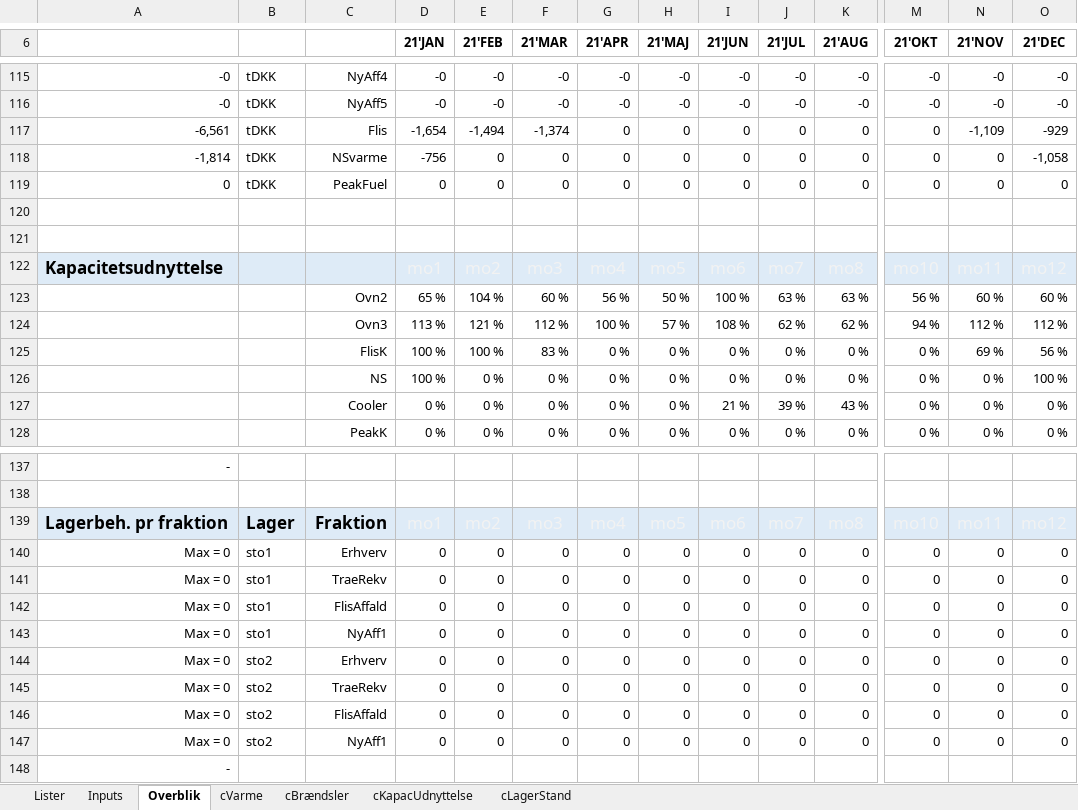
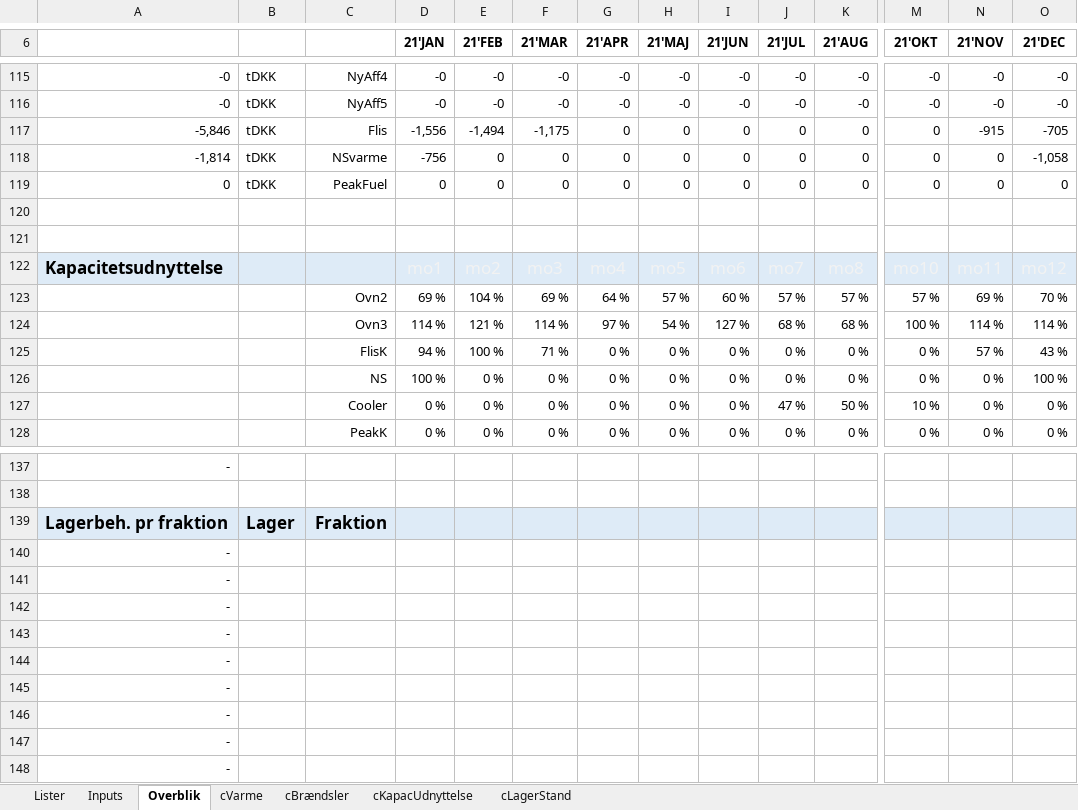
Before and after one commit to AddedValues/REFA_Affald, an Excel workbook: GAMS/REFAoutput.xlsm, sheet Overblik, drawn as a sheet; only a part is shown, gaps mark what is left out; values as stored, in another font and other column widths than the file's, no borders; conditional formats not drawn; removed rows and columns are numbered as before the commit, all else as after; rows hold the shown columns only; the diff covers the shown part only; the diff names each change by its address in the sheet, - before the commit and + after, or states it on an @@ line.

```diff
--- a/GAMS/REFAoutput.xlsm (sheet Overblik)
+++ b/GAMS/REFAoutput.xlsm (sheet Overblik)
-A117: -6,561
+A117: -5,846
-D117 (21'JAN): -1,654
+D117 (21'JAN): -1,556
-F117 (21'MAR): -1,374
+F117 (21'MAR): -1,175
-N117 (21'NOV): -1,109
+N117 (21'NOV): -915
-O117 (21'DEC): -929
+O117 (21'DEC): -705
-row 123:  |  | Ovn2 | 65 % | 104 % | 60 % | 56 % | 50 % | 100 % | 63 % | 63 % | 56 % | 60 % | 60 %
-row 124:  |  | Ovn3 | 113 % | 121 % | 112 % | 100 % | 57 % | 108 % | 62 % | 62 % | 94 % | 112 % | 112 %
+row 123:  |  | Ovn2 | 69 % | 104 % | 69 % | 64 % | 57 % | 60 % | 57 % | 57 % | 57 % | 69 % | 70 %
+row 124:  |  | Ovn3 | 114 % | 121 % | 114 % | 97 % | 54 % | 127 % | 68 % | 68 % | 100 % | 114 % | 114 %
-D125 (21'JAN): 100 %
+D125 (21'JAN): 94 %
-F125 (21'MAR): 83 %
+F125 (21'MAR): 71 %
-N125 (21'NOV): 69 %
+N125 (21'NOV): 57 %
-O125 (21'DEC): 56 %
+O125 (21'DEC): 43 %
-I127 (21'JUN): 21 %
+I127 (21'JUN): 0 %
-J127 (21'JUL): 39 %
+J127 (21'JUL): 47 %
-K127 (21'AUG): 43 %
+K127 (21'AUG): 50 %
-M127 (21'OKT): 0 %
+M127 (21'OKT): 10 %
-row 139: Lagerbeh. pr fraktion | Lager | Fraktion | mo1 | mo2 | mo3 | mo4 | mo5 | mo6 | mo7 | mo8 | mo10 | mo11 | mo12
-row 140: Max = 0 | sto1 | Erhverv | 0 | 0 | 0 | 0 | 0 | 0 | 0 | 0 | 0 | 0 | 0
-row 141: Max = 0 | sto1 | TraeRekv | 0 | 0 | 0 | 0 | 0 | 0 | 0 | 0 | 0 | 0 | 0
-row 142: Max = 0 | sto1 | FlisAffald | 0 | 0 | 0 | 0 | 0 | 0 | 0 | 0 | 0 | 0 | 0
-row 143: Max = 0 | sto1 | NyAff1 | 0 | 0 | 0 | 0 | 0 | 0 | 0 | 0 | 0 | 0 | 0
-row 144: Max = 0 | sto2 | Erhverv | 0 | 0 | 0 | 0 | 0 | 0 | 0 | 0 | 0 | 0 | 0
-row 145: Max = 0 | sto2 | TraeRekv | 0 | 0 | 0 | 0 | 0 | 0 | 0 | 0 | 0 | 0 | 0
-row 146: Max = 0 | sto2 | FlisAffald | 0 | 0 | 0 | 0 | 0 | 0 | 0 | 0 | 0 | 0 | 0
-row 147: Max = 0 | sto2 | NyAff1 | 0 | 0 | 0 | 0 | 0 | 0 | 0 | 0 | 0 | 0 | 0
+row 139: Lagerbeh. pr fraktion | Lager | Fraktion
+row 140: -
+row 141: -
+row 142: -
+row 143: -
+row 144: -
+row 145: -
+row 146: -
+row 147: -
```
Also changed, not shown: 42 added rows, 42 removed rows and 70 edited cells elsewhere in this sheet, sheet Inputs, charts or pictures, GAMS/REFAscens.xlsm, 5 other files.
